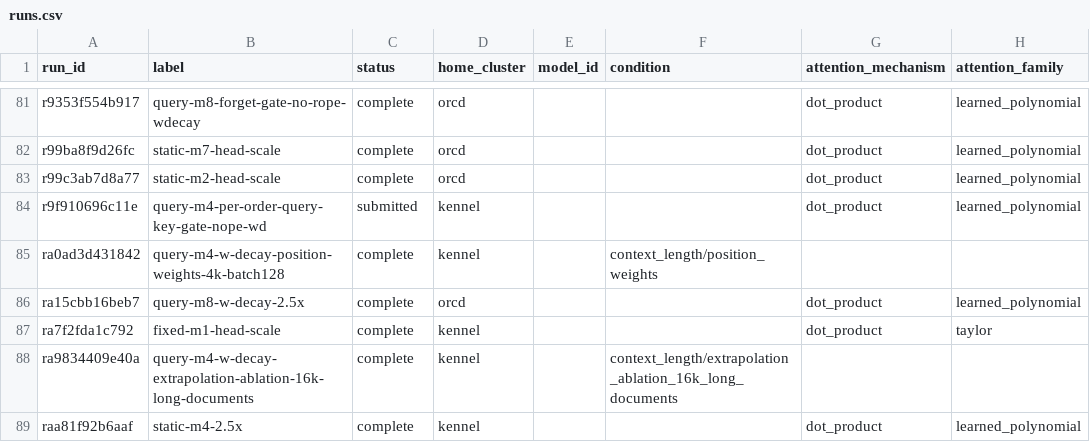
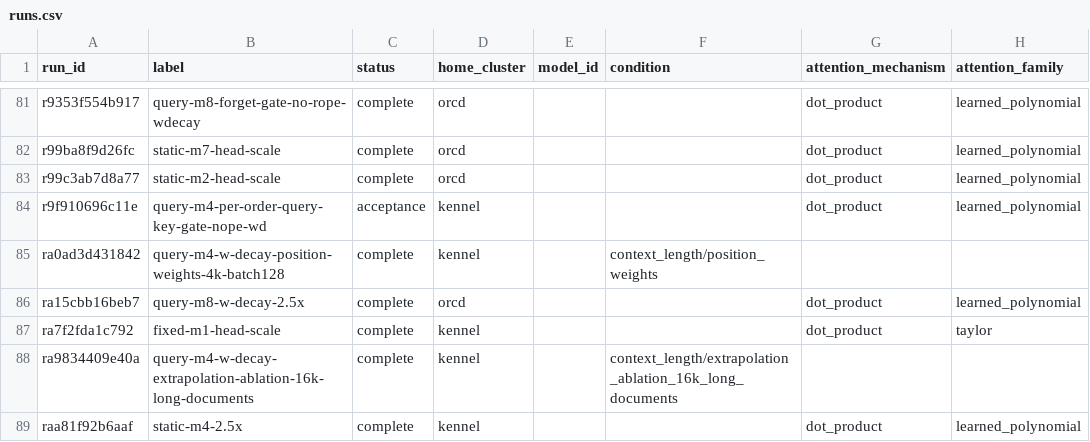
Before and after one commit to rafaelhanashiro/functional-memory, a CSV file: experiments/transformer_pp/runs.csv, drawn as a sheet; only a part is shown, gaps mark what is left out; the diff names each change by its address in the sheet, - before the commit and + after, or states it on an @@ line.

Commit message:
Prefer standard allocations for per-order FoX qualification

```diff
--- a/experiments/transformer_pp/runs.csv
+++ b/experiments/transformer_pp/runs.csv
-C84 (status): submitted
+C84 (status): acceptance
```
Also changed, not shown: 3 other files.
